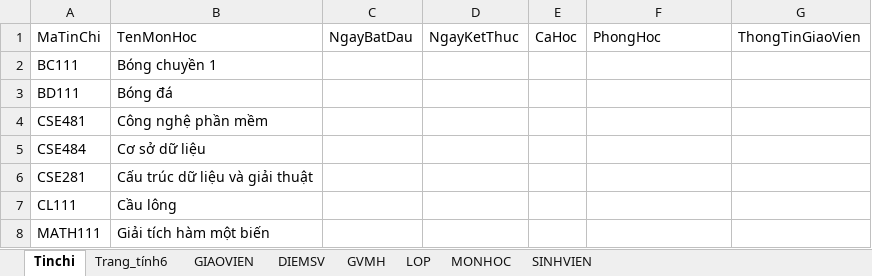
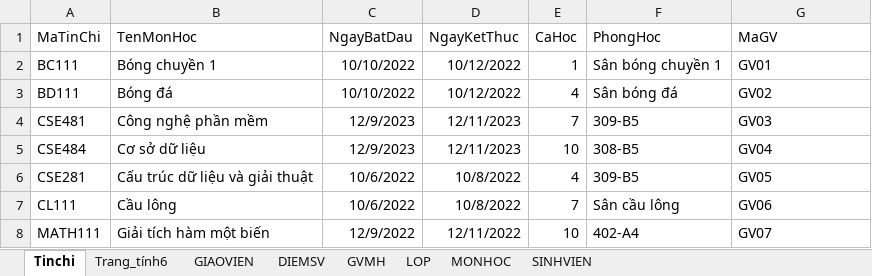
Before and after one commit to thanglele/SchoolEdu, an Excel workbook: Database.xlsx, sheet Tinchi, drawn as a sheet; only a part is shown; values as stored, in another font and other column widths than the file's, no borders; the diff covers the shown part only; the diff names each change by its address in the sheet, - before the commit and + after, or states it on an @@ line.

```diff
--- a/Database.xlsx (sheet Tinchi)
+++ b/Database.xlsx (sheet Tinchi)
-G1: ThongTinGiaoVien
+G1: MaGV
-C2:C3 (NgayBatDau): (empty)
+C2:C3 (NgayBatDau): 10/10/2022
-D2:D3 (NgayKetThuc): (empty)
+D2:D3 (NgayKetThuc): 10/12/2022
-E2 (CaHoc): (empty)
+E2 (CaHoc): 1
-F2 (PhongHoc): (empty)
+F2 (PhongHoc): Sân bóng chuyền 1
-G2 (MaGV): (empty)
+G2 (MaGV): GV01
-E3 (CaHoc): (empty)
+E3 (CaHoc): 4
-F3 (PhongHoc): (empty)
+F3 (PhongHoc): Sân bóng đá
-G3 (MaGV): (empty)
+G3 (MaGV): GV02
-C4:C5 (NgayBatDau): (empty)
+C4:C5 (NgayBatDau): 12/9/2023
-D4:D5 (NgayKetThuc): (empty)
+D4:D5 (NgayKetThuc): 12/11/2023
-E4 (CaHoc): (empty)
+E4 (CaHoc): 7
-F4 (PhongHoc): (empty)
+F4 (PhongHoc): 309-B5
-G4 (MaGV): (empty)
+G4 (MaGV): GV03
-E5 (CaHoc): (empty)
+E5 (CaHoc): 10
-F5 (PhongHoc): (empty)
+F5 (PhongHoc): 308-B5
-G5 (MaGV): (empty)
+G5 (MaGV): GV04
-C6:C7 (NgayBatDau): (empty)
+C6:C7 (NgayBatDau): 10/6/2022
-D6:D7 (NgayKetThuc): (empty)
+D6:D7 (NgayKetThuc): 10/8/2022
-E6 (CaHoc): (empty)
+E6 (CaHoc): 4
-F6 (PhongHoc): (empty)
+F6 (PhongHoc): 309-B5
-G6 (MaGV): (empty)
+G6 (MaGV): GV05
-E7 (CaHoc): (empty)
+E7 (CaHoc): 7
-F7 (PhongHoc): (empty)
+F7 (PhongHoc): Sân cầu lông
-G7 (MaGV): (empty)
+G7 (MaGV): GV06
-C8 (NgayBatDau): (empty)
+C8 (NgayBatDau): 12/9/2022
-D8 (NgayKetThuc): (empty)
+D8 (NgayKetThuc): 12/11/2022
-E8 (CaHoc): (empty)
+E8 (CaHoc): 10
-F8 (PhongHoc): (empty)
+F8 (PhongHoc): 402-A4
-G8 (MaGV): (empty)
+G8 (MaGV): GV07
```
Also changed, not shown: 1 added row and 85 edited cells elsewhere in this sheet, sheet GIAOVIEN, sheet DIEMSV, sheet SINHVIEN, sheet GVMH, sheet LOP, charts or pictures, 1 other file.
